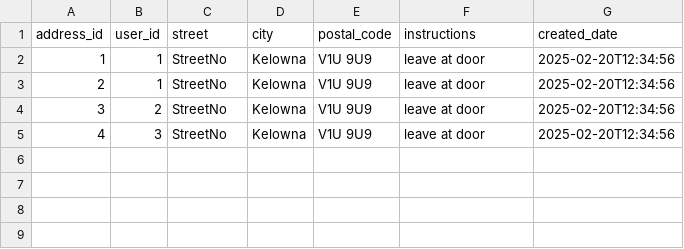
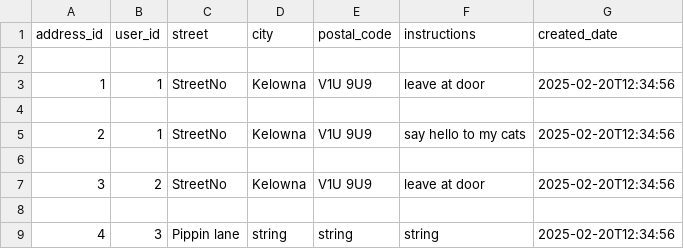
Before and after one commit to Badger-Tree/310_Group17FoodApp_GOATSQUAD, a CSV file: app/data/addresses.csv, drawn as a sheet; addresses are those after the commit; the diff names each change by its address in the sheet, - before the commit and + after, or states it on an @@ line.

```diff
--- a/app/data/addresses.csv
+++ b/app/data/addresses.csv
+row 2: (empty)
+row 4: (empty)
-F5 (instructions): leave at door
+F5 (instructions): say hello to my cats
+row 6: (empty)
+row 8: (empty)
-C9 (street): StreetNo
+C9 (street): Pippin lane
-D9 (city): Kelowna
+D9 (city): string
-E9 (postal_code): V1U 9U9
+E9 (postal_code): string
-F9 (instructions): leave at door
+F9 (instructions): string
```
Also changed, not shown: app/data/users.csv, 3 other files.
